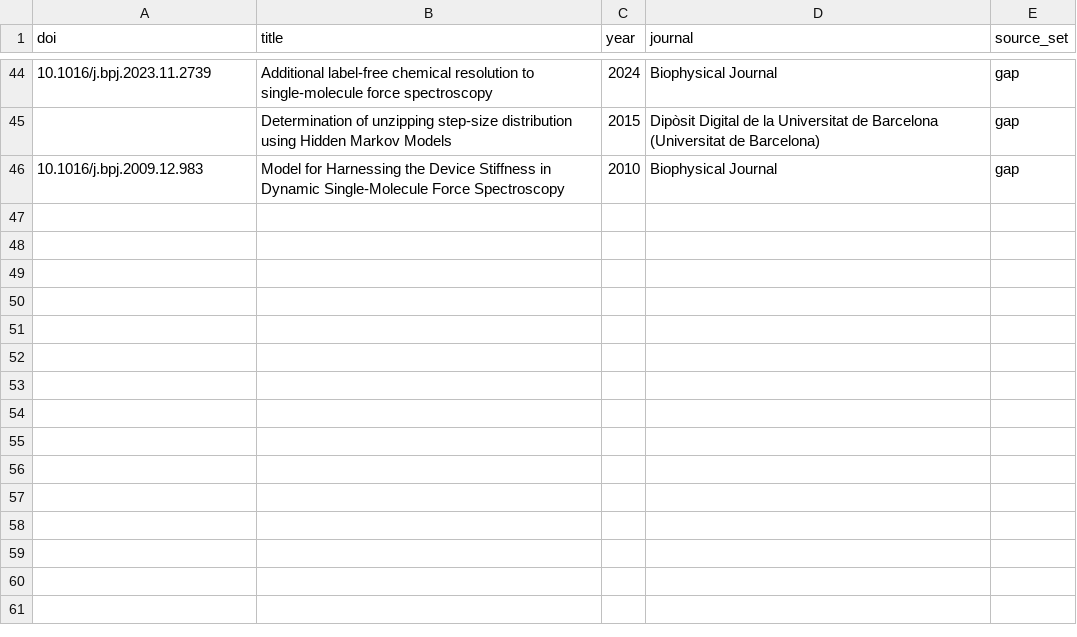
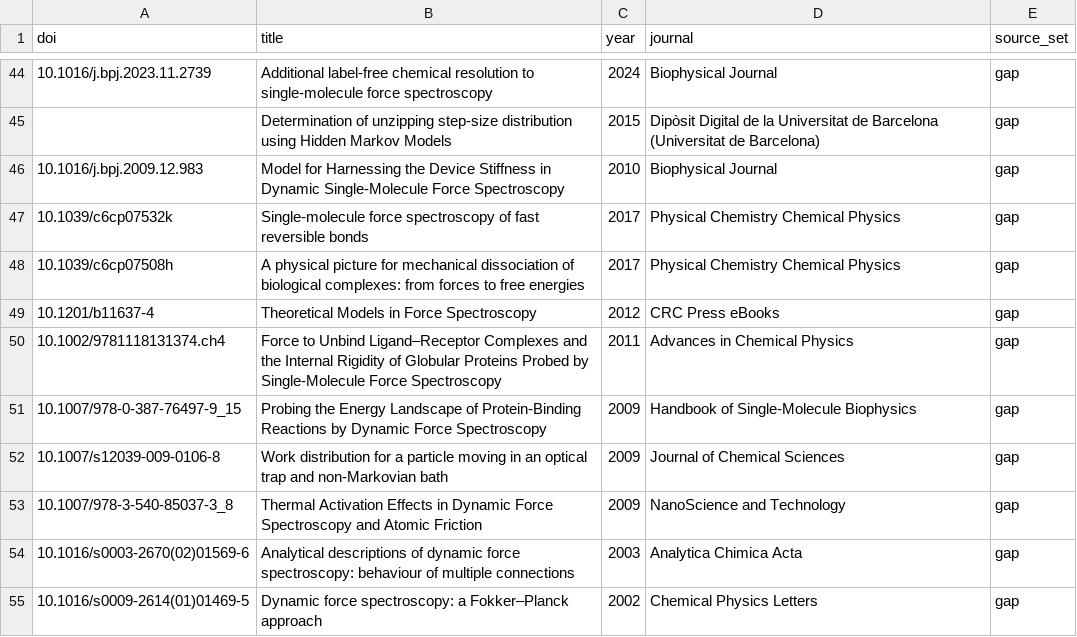
Before and after one commit to MattH55/smash-sim, a CSV file: data/30_missing.csv, drawn as a sheet; only a part is shown, gaps mark what is left out; the diff covers the shown part only; the diff names each change by its address in the sheet, - before the commit and + after, or states it on an @@ line.

```diff
--- a/data/30_missing.csv
+++ b/data/30_missing.csv
+row 47: 10.1039/c6cp07532k | Single-molecule force spectroscopy of fast reversible bonds | 2017 | Physical Chemistry Chemical Physics | gap
+row 48: 10.1039/c6cp07508h | A physical picture for mechanical dissociation of biological complexes: from forces to free energies | 2017 | Physical Chemistry Chemical Physics | gap
+row 49: 10.1201/b11637-4 | Theoretical Models in Force Spectroscopy | 2012 | CRC Press eBooks | gap
+row 50: 10.1002/9781118131374.ch4 | Force to Unbind Ligand–Receptor Complexes and the Internal Rigidity of Globular Proteins Probed by Single‐Molecule Force Spectroscopy | 2011 | Advances in Chemical Physics | gap
+row 51: 10.1007/978-0-387-76497-9_15 | Probing the Energy Landscape of Protein-Binding Reactions by Dynamic Force Spectroscopy | 2009 | Handbook of Single-Molecule Biophysics | gap
+row 52: 10.1007/s12039-009-0106-8 | Work distribution for a particle moving in an optical trap and non-Markovian bath | 2009 | Journal of Chemical Sciences | gap
+row 53: 10.1007/978-3-540-85037-3_8 | Thermal Activation Effects in Dynamic Force Spectroscopy and Atomic Friction | 2009 | NanoScience and Technology | gap
+row 54: 10.1016/s0003-2670(02)01569-6 | Analytical descriptions of dynamic force spectroscopy: behaviour of multiple connections | 2003 | Analytica Chimica Acta | gap
+row 55: 10.1016/s0009-2614(01)01469-5 | Dynamic force spectroscopy: a Fokker–Planck approach | 2002 | Chemical Physics Letters | gap
```
Also changed, not shown: 9 moved rows elsewhere in this file, data/views/arrows.csv, data/views/class_x_event_grid.csv, 13 other files.
